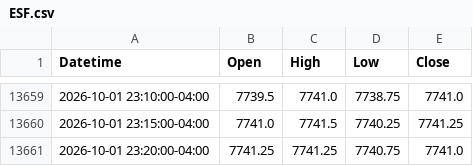
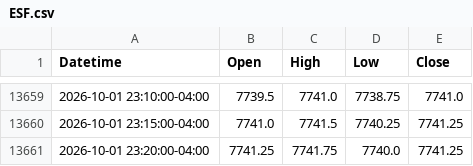
Before and after one commit to thetrinmillenia/belle-backtest, a CSV file: data/ESF.csv, drawn as a sheet; only a part is shown, gaps mark what is left out.

```diff
--- a/data/ESF.csv
+++ b/data/ESF.csv
@@ -13660,2 +13660,2 @@ Datetime,Open,High,Low,Close
 2026-10-01 23:15:00-04:00,7741.0,7741.5,7740.25,7741.25
-2026-10-01 23:20:00-04:00,7741.25,7741.25,7740.75,7741.0
+2026-10-01 23:20:00-04:00,7741.25,7741.75,7740.0,7741.25
```
Also changed, not shown: data/NQF.csv, results/history.csv, 3 other files.
